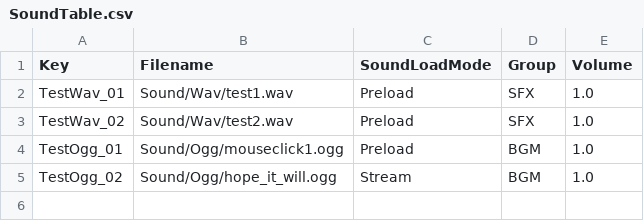
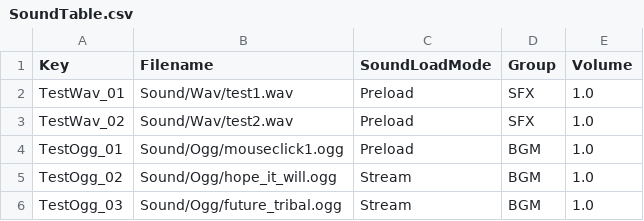
Before and after one commit to podo3501/ToyBox.Client, a CSV file: Game/Resources/Sound/SoundTable.csv, drawn as a sheet; the diff names each change by its address in the sheet, - before the commit and + after, or states it on an @@ line.

Commit message:
﻿Audio 정리 및 리팩토링. 부분 개선. StreamSoundBuffer에서 StreamSoundInstance로 이름 바꿈.

```diff
--- a/Game/Resources/Sound/SoundTable.csv
+++ b/Game/Resources/Sound/SoundTable.csv
+row 6: TestOgg_03 | Sound/Ogg/future_tribal.ogg | Stream | BGM | 1.0
```
Also changed, not shown: 22 other files.
